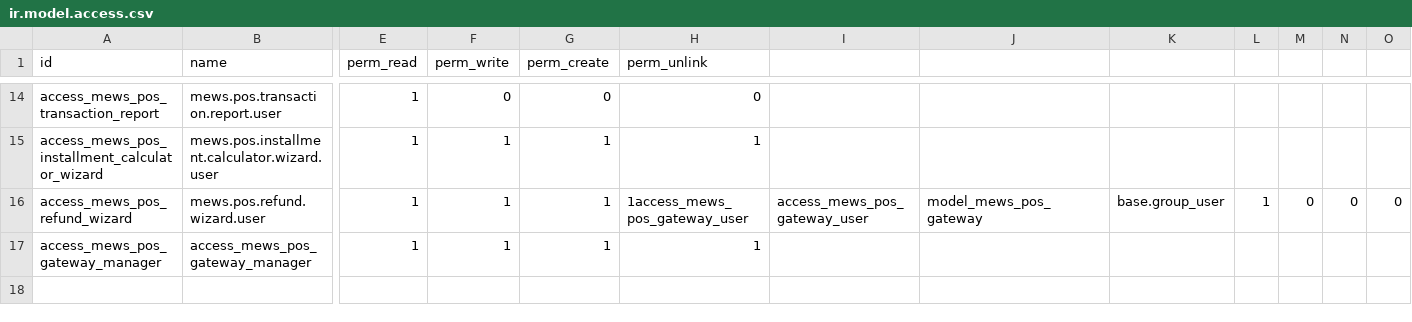
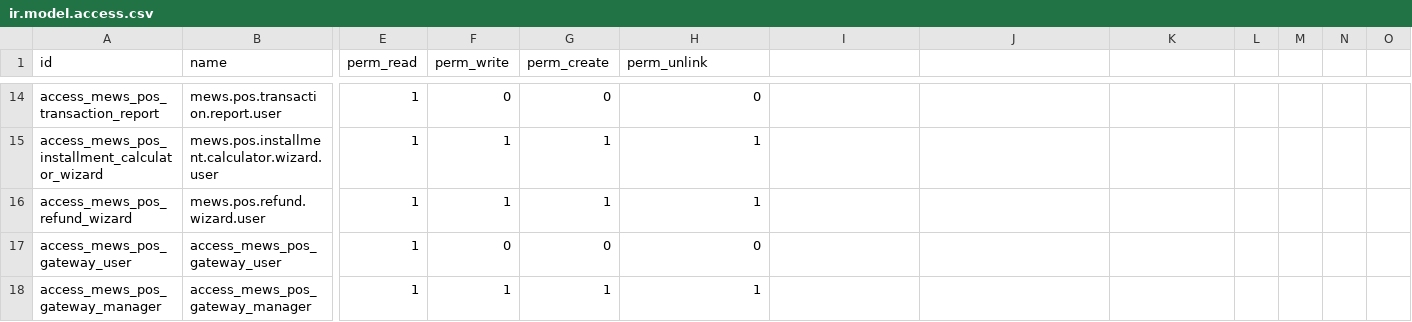
Before and after one commit to preamae/mewspos, a CSV file: security/ir.model.access.csv, drawn as a sheet; only a part is shown, gaps mark what is left out; rows hold the shown columns only; the diff names each change by its address in the sheet, - before the commit and + after, or states it on an @@ line.

```diff
--- a/security/ir.model.access.csv
+++ b/security/ir.model.access.csv
-H16 (perm_unlink): 1access_mews_pos_gateway_user
+H16 (perm_unlink): 1
-I16: access_mews_pos_gateway_user
+I16: (empty)
-J16: model_mews_pos_gateway
+J16: (empty)
-K16: base.group_user
+K16: (empty)
-L16: 1
+L16: (empty)
-M16: 0
+M16: (empty)
-N16: 0
+N16: (empty)
-O16: 0
+O16: (empty)
+row 17: access_mews_pos_gateway_user | access_mews_pos_gateway_user | 1 | 0 | 0 | 0
```
